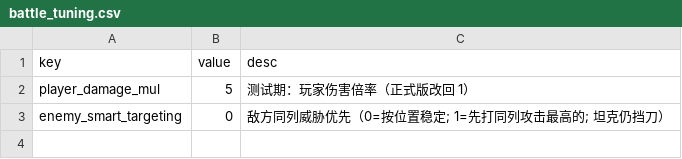
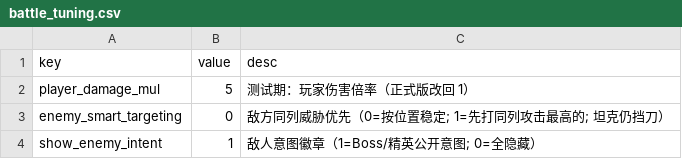
Before and after one commit to ZZYX8Ar/WanXiang, a CSV file: Assets/Resources/Data/battle_tuning.csv, drawn as a sheet.

Commit message:
恢复敌人意图徽章：完全信息博弈（可持续游玩路线图第1项）
【外部参考】Into the Breach/杀戮尖塔核心：完全信息博弈——敌人公开计划，
玩家"看出灾难并改写"而非拼数值。对标发现我游戏里这套系统代码完整却被关掉
（BattlePanel.Intent.cs 的 const ShowEnemyIntent=false，用户11-16关的）。
判断：当时关掉应是实现瑕疵（刷屏/挡视线），不是设计方向错→修好后恢复。

【实现】
- 表驱动开关 battle_tuning.csv::show_enemy_intent=1（默认开，可随时关）
- 威胁过滤：只显示 Boss/玄品/神品敌人意图，杂兵保留未知感+防刷屏
- 修刷新时机：RefreshOrderList 有指纹守卫，开局首帧不触发→OnOpenAsync 主动刷一次
- 顺手重构 LoadBattleTuning：原来3个key的读取嵌在"找到player_damage_mul"分支里，
  删那行则3键全失效；改为按key独立收集后统一Install

【验收】
- 三开关读对：ShowIntent=True / SmartTarget=False / DamageMul=5（保持）
- 实机Boss战：4个意图徽章自动显示，"剑17% → 鹿蜀(我方)"——
  玩家能看出敌方诸怀盯上我方鹿蜀，可提前保护/换位/集火，正是设计目标
- 截图目视：位置正确不遮挡（白底方块是原有美术，非本次引入）
- 六套全绿（battle20/0 boss31/0 combo23/0 campaign35/0 UI68/0 CSV）
- 备份 `_backups/意图系统_20261120/`

```diff
--- a/Assets/Resources/Data/battle_tuning.csv
+++ b/Assets/Resources/Data/battle_tuning.csv
@@ -3 +3,2 @@ player_damage_mul,5,测试期：玩家伤害倍率（正式版改回 1）
 enemy_smart_targeting,0,敌方同列威胁优先（0=按位置稳定; 1=先打同列攻击最高的; 坦克仍挡刀）
+show_enemy_intent,1,敌人意图徽章（1=Boss/精英公开意图; 0=全隐藏）
```
Also changed, not shown: 4 other files.
